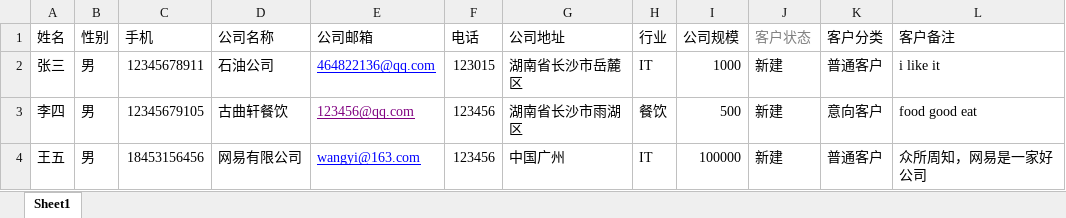
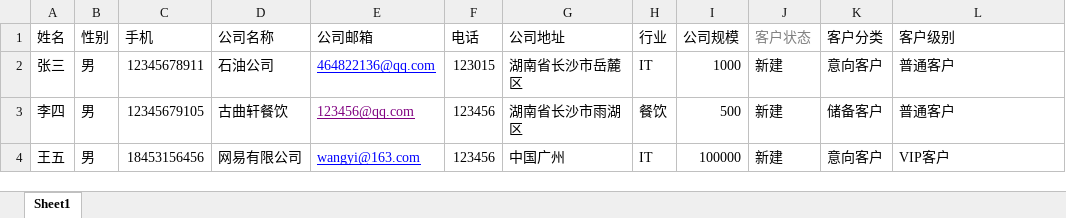
Before and after one commit to yetan123/persuasible-clt, an Excel workbook: src/main/resources/static/assets/customers.xlsx, sheet Sheet1, drawn as a sheet; values as stored, in another font and other column widths than the file's, no borders; the diff names each change by its address in the sheet, - before the commit and + after, or states it on an @@ line.

Commit message:
update customer export and import small bug

```diff
--- a/src/main/resources/static/assets/customers.xlsx (sheet Sheet1)
+++ b/src/main/resources/static/assets/customers.xlsx (sheet Sheet1)
-L1: 客户备注
+L1: 客户级别
-K2 (客户分类): 普通客户
+K2 (客户分类): 意向客户
-L2 (客户级别): i like it
+L2 (客户级别): 普通客户
-K3 (客户分类): 意向客户
+K3 (客户分类): 储备客户
-L3 (客户级别): food good eat
+L3 (客户级别): 普通客户
-K4 (客户分类): 普通客户
+K4 (客户分类): 意向客户
-L4 (客户级别): 众所周知，网易是一家好公司
+L4 (客户级别): VIP客户
```
Also changed, not shown: 2 other files.
